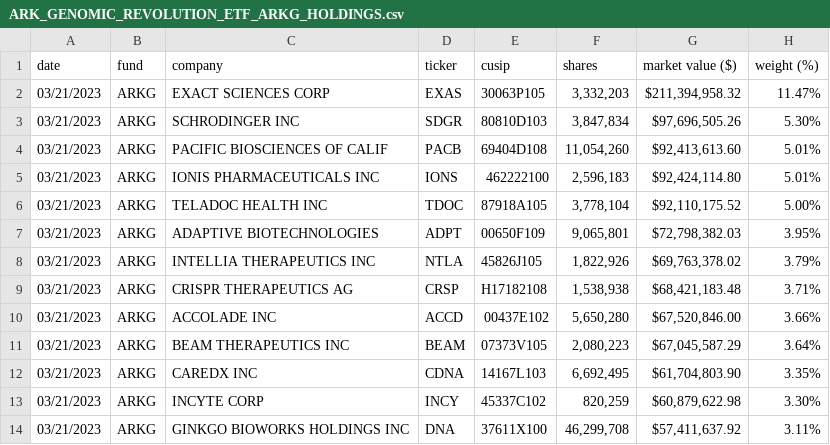
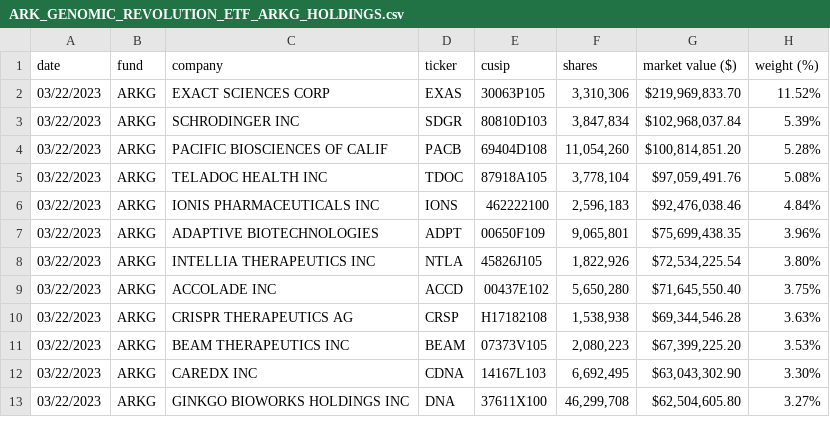
Before and after one commit to tigger0jk/ark-invest-scraper, a CSV file: holdings/ARK_GENOMIC_REVOLUTION_ETF_ARKG_HOLDINGS.csv, drawn as a sheet; only a part is shown; the diff covers the shown part only.

```diff
--- a/holdings/ARK_GENOMIC_REVOLUTION_ETF_ARKG_HOLDINGS.csv
+++ b/holdings/ARK_GENOMIC_REVOLUTION_ETF_ARKG_HOLDINGS.csv
@@ -1,14 +1,13 @@
 date,fund,company,ticker,cusip,shares,market  value  ($),weight  (%)
-03/21/2023,ARKG,EXACT  SCIENCES  CORP,EXAS,30063P105,"3,332,203","$211,394,958.32",11.47%
-03/21/2023,ARKG,SCHRODINGER  INC,SDGR,80810D103,"3,847,834","$97,696,505.26",5.30%
-03/21/2023,ARKG,PACIFIC  BIOSCIENCES  OF  CALIF,PACB,69404D108,"11,054,260","$92,413,613.60",5.01%
-03/21/2023,ARKG,IONIS  PHARMACEUTICALS  INC,IONS,462222100,"2,596,183","$92,424,114.80",5.01%
-03/21/2023,ARKG,TELADOC  HEALTH  INC,TDOC,87918A105,"3,778,104","$92,110,175.52",5.00%
-03/21/2023,ARKG,ADAPTIVE  BIOTECHNOLOGIES,ADPT,00650F109,"9,065,801","$72,798,382.03",3.95%
-03/21/2023,ARKG,INTELLIA  THERAPEUTICS  INC,NTLA,45826J105,"1,822,926","$69,763,378.02",3.79%
-03/21/2023,ARKG,CRISPR  THERAPEUTICS  AG,CRSP,H17182108,"1,538,938","$68,421,183.48",3.71%
-03/21/2023,ARKG,ACCOLADE  INC,ACCD,00437E102,"5,650,280","$67,520,846.00",3.66%
-03/21/2023,ARKG,BEAM  THERAPEUTICS  INC,BEAM,07373V105,"2,080,223","$67,045,587.29",3.64%
-03/21/2023,ARKG,CAREDX  INC,CDNA,14167L103,"6,692,495","$61,704,803.90",3.35%
-03/21/2023,ARKG,INCYTE  CORP,INCY,45337C102,"820,259","$60,879,622.98",3.30%
-03/21/2023,ARKG,GINKGO  BIOWORKS  HOLDINGS  INC,DNA,37611X100,"46,299,708","$57,411,637.92",3.11%
+03/22/2023,ARKG,EXACT  SCIENCES  CORP,EXAS,30063P105,"3,310,306","$219,969,833.70",11.52%
+03/22/2023,ARKG,SCHRODINGER  INC,SDGR,80810D103,"3,847,834","$102,968,037.84",5.39%
+03/22/2023,ARKG,PACIFIC  BIOSCIENCES  OF  CALIF,PACB,69404D108,"11,054,260","$100,814,851.20",5.28%
+03/22/2023,ARKG,TELADOC  HEALTH  INC,TDOC,87918A105,"3,778,104","$97,059,491.76",5.08%
+03/22/2023,ARKG,IONIS  PHARMACEUTICALS  INC,IONS,462222100,"2,596,183","$92,476,038.46",4.84%
+03/22/2023,ARKG,ADAPTIVE  BIOTECHNOLOGIES,ADPT,00650F109,"9,065,801","$75,699,438.35",3.96%
+03/22/2023,ARKG,INTELLIA  THERAPEUTICS  INC,NTLA,45826J105,"1,822,926","$72,534,225.54",3.80%
+03/22/2023,ARKG,ACCOLADE  INC,ACCD,00437E102,"5,650,280","$71,645,550.40",3.75%
+03/22/2023,ARKG,CRISPR  THERAPEUTICS  AG,CRSP,H17182108,"1,538,938","$69,344,546.28",3.63%
+03/22/2023,ARKG,BEAM  THERAPEUTICS  INC,BEAM,07373V105,"2,080,223","$67,399,225.20",3.53%
+03/22/2023,ARKG,CAREDX  INC,CDNA,14167L103,"6,692,495","$63,043,302.90",3.30%
+03/22/2023,ARKG,GINKGO  BIOWORKS  HOLDINGS  INC,DNA,37611X100,"46,299,708","$62,504,605.80",3.27%
```
Also changed, not shown: 2 added rows, 1 removed row and 93 edited cells elsewhere in this file, holdings/ARK_AUTONOMOUS_TECH._&_ROBOTICS_ETF_ARKQ_HOLDINGS.csv, holdings/ARK_FINTECH_INNOVATION_ETF_ARKF_HOLDINGS.csv, 6 other files.
